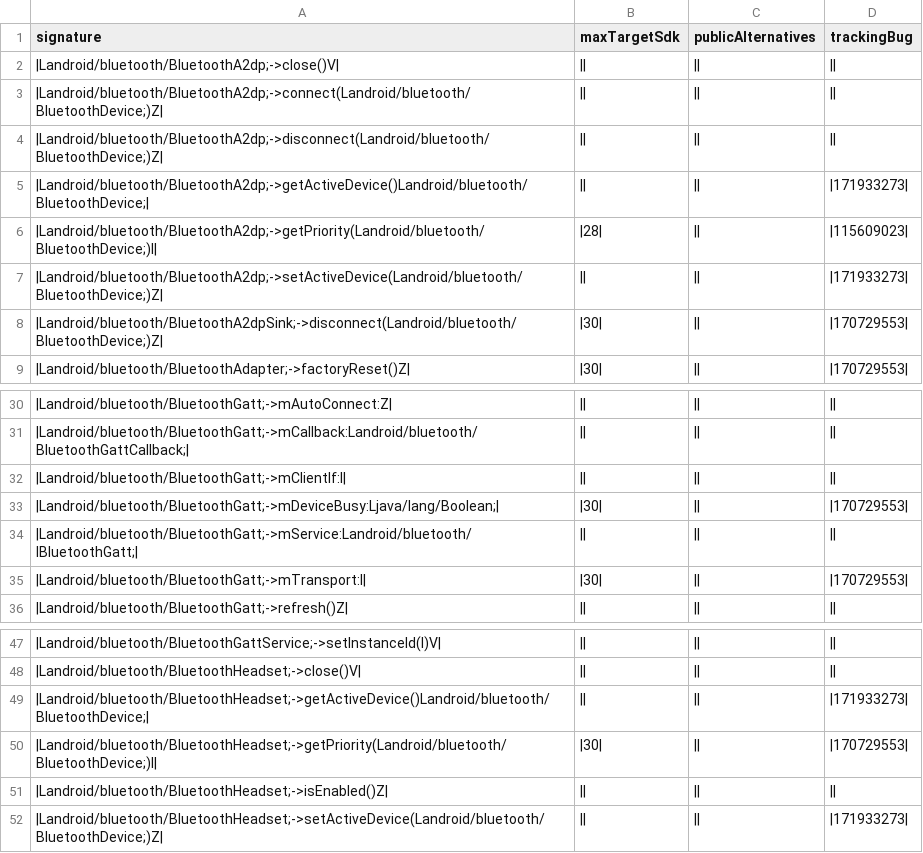
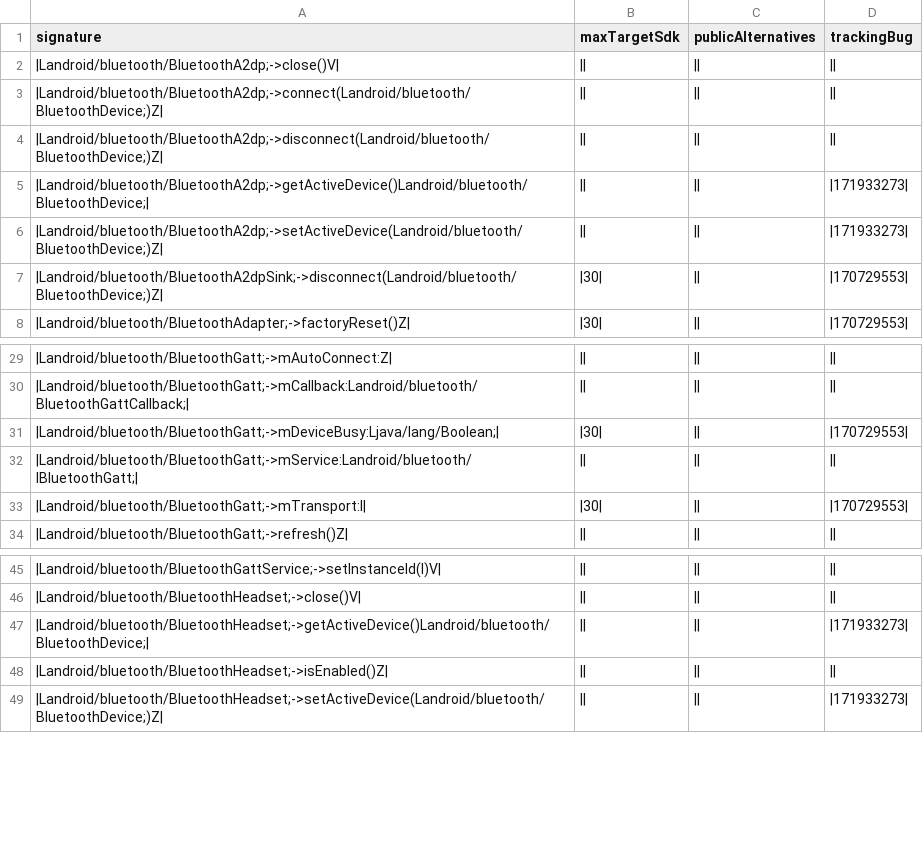
Before and after one commit to CodeLinaro-mirror/la_platform_prebuilts_module_sdk_Bluetooth, a CSV file: current/hiddenapi/metadata.csv, drawn as a sheet; only a part is shown, gaps mark what is left out; the diff names each change by its address in the sheet, - before the commit and + after, or states it on an @@ line.

Commit message:
Update Bluetooth SDK to train 13797519
Compatible module: BluetoothPrebuilt
Package: com.google.android.go.bt
Version: 360832220
Package: com.google.android.bt
Version: 360832220

Bug: 429250019
Change-Id: I7ec01bb4547de105d7528affd5fe32777f87ba1f

```diff
--- a/current/hiddenapi/metadata.csv
+++ b/current/hiddenapi/metadata.csv
-row 6: |Landroid/bluetooth/BluetoothA2dp;->getPriority(Landroid/bluetooth/BluetoothDevice;)I| | |28| | || | |115609023
-row 32: |Landroid/bluetooth/BluetoothGatt;->mClientIf:I
-row 50: |Landroid/bluetooth/BluetoothHeadset;->getPriority(Landroid/bluetooth/BluetoothDevice;)I| | |30| | || | |170729553
```
Also changed, not shown: current/hiddenapi/annotation-flags.csv, current/hiddenapi/signature-patterns.csv, 15 other files.
